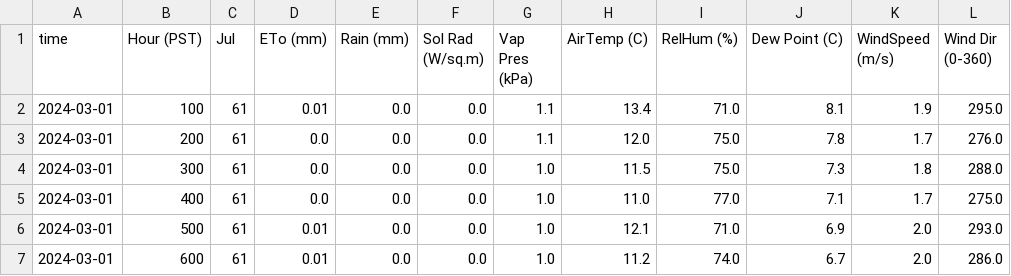
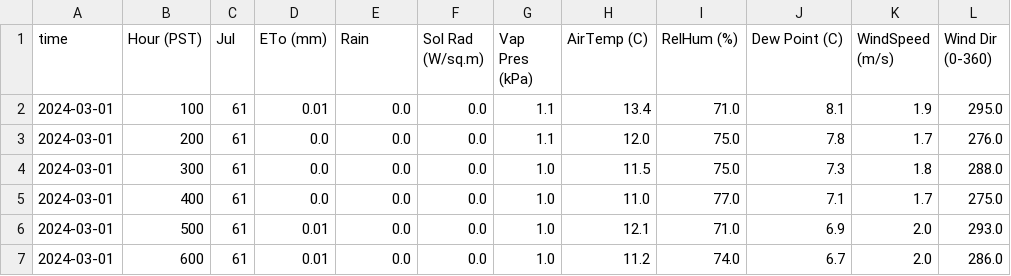
Before and after one commit to lividcoder/SaltonSea, a CSV file: CIMIS_Oasis_hourly_Formatted.csv, drawn as a sheet; only a part is shown; the diff names each change by its address in the sheet, - before the commit and + after, or states it on an @@ line.

Commit message:
Add files via upload

```diff
--- a/CIMIS_Oasis_hourly_Formatted.csv
+++ b/CIMIS_Oasis_hourly_Formatted.csv
-E1: Rain (mm)
+E1: Rain
```
